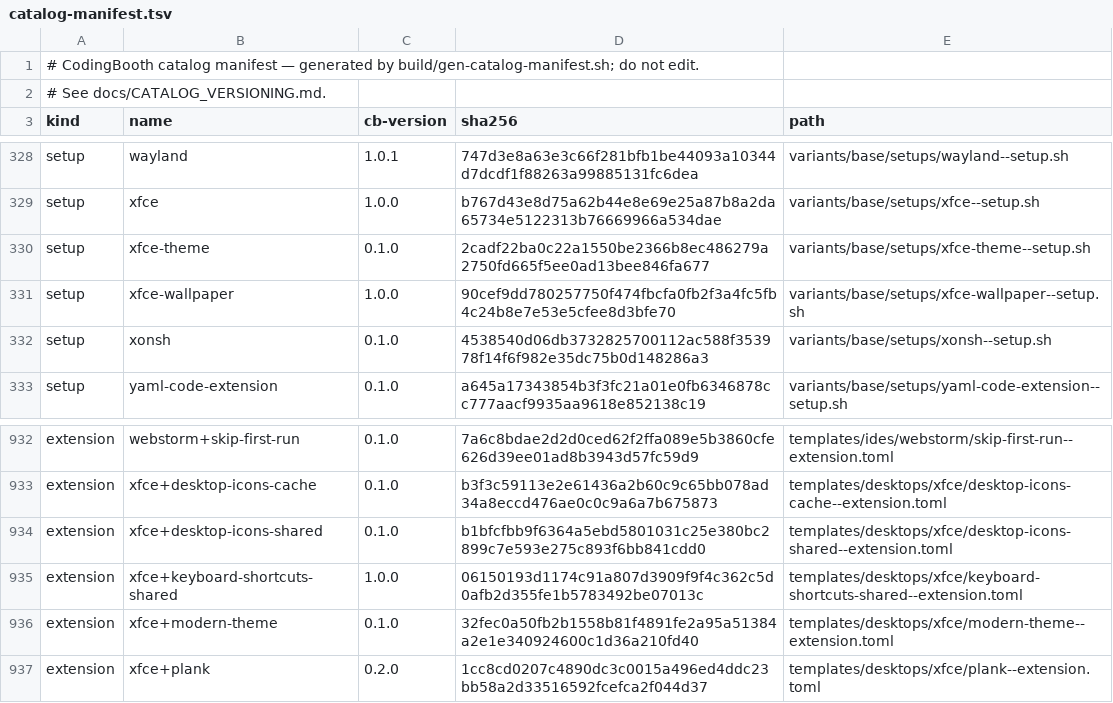
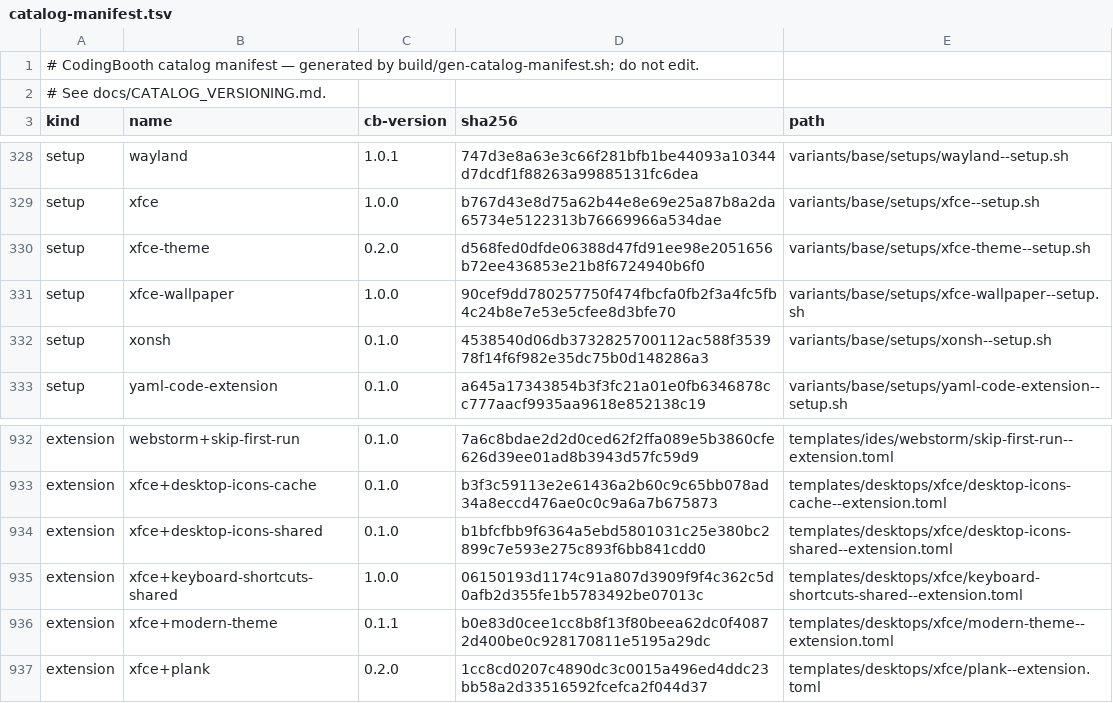
Before and after one commit to NawaMan/CodingBooth, a TSV file: build/catalog-manifest.tsv, drawn as a sheet; only a part is shown, gaps mark what is left out.

```diff
--- a/build/catalog-manifest.tsv
+++ b/build/catalog-manifest.tsv
@@ -329,3 +329,3 @@ setup	wayland	1.0.1	747d3e8a63e3c66f281bfb1be44093a10344d7dcdf1f88263a99885131fc
 setup	xfce	1.0.0	b767d43e8d75a62b44e8e69e25a87b8a2da65734e5122313b76669966a534dae	variants/base/setups/xfce--setup.sh
-setup	xfce-theme	0.1.0	2cadf22ba0c22a1550be2366b8ec486279a2750fd665f5ee0ad13bee846fa677	variants/base/setups/xfce-theme--setup.sh
+setup	xfce-theme	0.2.0	d568fed0dfde06388d47fd91ee98e2051656b72ee436853e21b8f6724940b6f0	variants/base/setups/xfce-theme--setup.sh
 setup	xfce-wallpaper	1.0.0	90cef9dd780257750f474fbcfa0fb2f3a4fc5fb4c24b8e7e53e5cfee8d3bfe70	variants/base/setups/xfce-wallpaper--setup.sh
@@ -935,3 +935,3 @@ extension	xfce+desktop-icons-shared	0.1.0	b1bfcfbb9f6364a5ebd5801031c25e380bc289
 extension	xfce+keyboard-shortcuts-shared	1.0.0	06150193d1174c91a807d3909f9f4c362c5d0afb2d355fe1b5783492be07013c	templates/desktops/xfce/keyboard-shortcuts-shared--extension.toml
-extension	xfce+modern-theme	0.1.0	32fec0a50fb2b1558b81f4891fe2a95a51384a2e1e340924600c1d36a210fd40	templates/desktops/xfce/modern-theme--extension.toml
+extension	xfce+modern-theme	0.1.1	b0e83d0cee1cc8b8f13f80beea62dc0f40872d400be0c928170811e5195a29dc	templates/desktops/xfce/modern-theme--extension.toml
 extension	xfce+plank	0.2.0	1cc8cd0207c4890dc3c0015a496ed4ddc23bb58a2d33516592fcefca2f044d37	templates/desktops/xfce/plank--extension.toml
```
Also changed, not shown: 6 other files.
